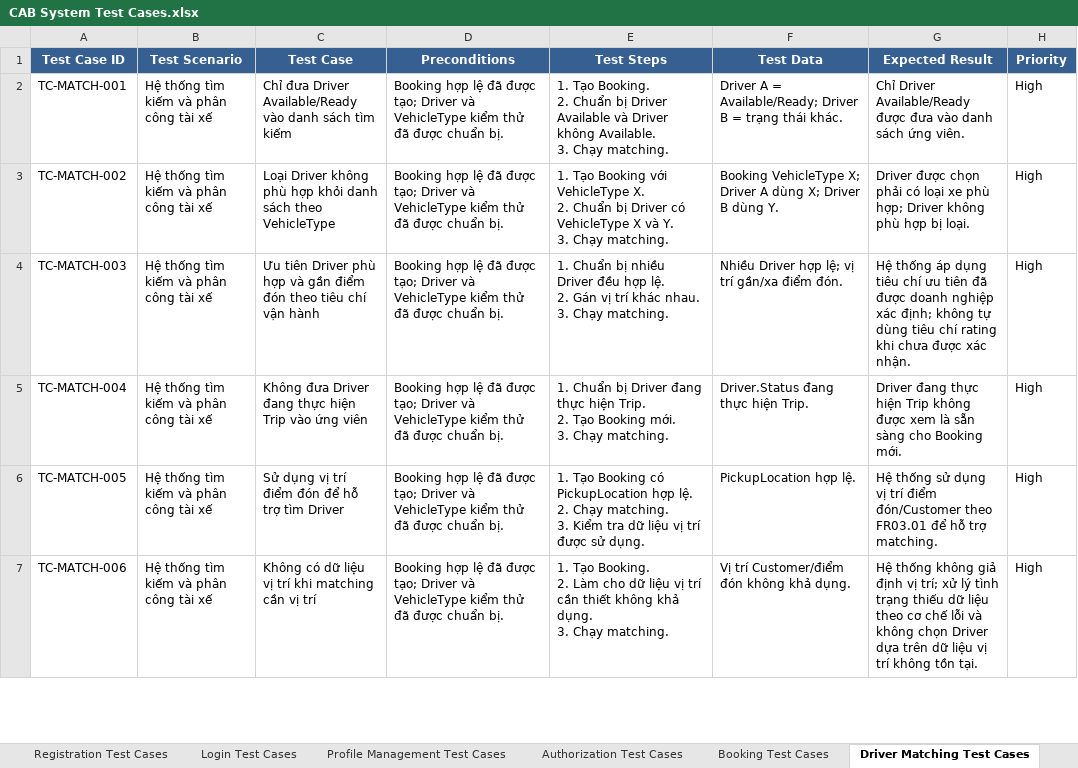
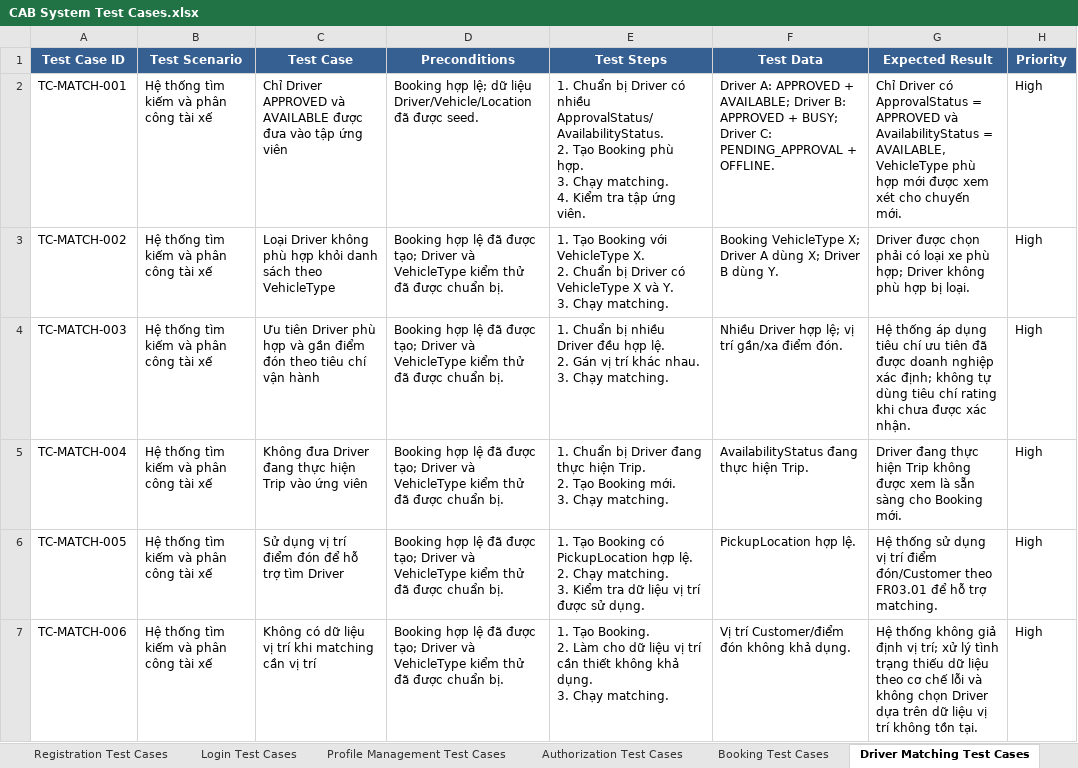
Before and after one commit to kanztran2605/23646731_TranQuocKhang_Cabsystem, an Excel workbook: Test case/CAB System Test Cases.xlsx, sheet Driver Matching Test Cases, drawn as a sheet; only a part is shown; values as stored, in another font and other column widths than the file's, no borders; ↵ is a line break in a cell; the diff covers the shown part only; the diff names each change by its address in the sheet, - before the commit and + after, or states it on an @@ line.

Commit message:
Update Test Case

```diff
--- a/Test case/CAB System Test Cases.xlsx (sheet Driver Matching Test Cases)
+++ b/Test case/CAB System Test Cases.xlsx (sheet Driver Matching Test Cases)
-C2 (Test Case): Chỉ đưa Driver Available/Ready vào danh sách tìm kiếm
+C2 (Test Case): Chỉ Driver APPROVED và AVAILABLE được đưa vào tập ứng viên
-D2 (Preconditions): Booking hợp lệ đã được tạo; Driver và VehicleType kiểm thử đã được chuẩn bị.
+D2 (Preconditions): Booking hợp lệ; dữ liệu Driver/Vehicle/Location đã được seed.
-E2 (Test Steps): 1. Tạo Booking. ↵ 2. Chuẩn bị Driver Available và Driver không Available. ↵ 3. Chạy matching.
+E2 (Test Steps): 1. Chuẩn bị Driver có nhiều ApprovalStatus/AvailabilityStatus. ↵ 2. Tạo Booking phù hợp. ↵ 3. Chạy matching. ↵ 4. Kiểm tra tập ứng viên.
-F2 (Test Data): Driver A = Available/Ready; Driver B = trạng thái khác.
+F2 (Test Data): Driver A: APPROVED + AVAILABLE; Driver B: APPROVED + BUSY; Driver C: PENDING_APPROVAL + OFFLINE.
-G2 (Expected Result): Chỉ Driver Available/Ready được đưa vào danh sách ứng viên.
+G2 (Expected Result): Chỉ Driver có ApprovalStatus = APPROVED và AvailabilityStatus = AVAILABLE, VehicleType phù hợp mới được xem xét cho chuyến mới.
-F5 (Test Data): Driver.Status đang thực hiện Trip.
+F5 (Test Data): AvailabilityStatus đang thực hiện Trip.
```
Also changed, not shown: 3 added rows and 9 edited cells elsewhere in this sheet, sheet Payment Test Cases, sheet Trip Execution Test Cases, sheet Reporting Admin Test Cases, sheet Profile Management Test Cases, sheet Trip History Test Cases, sheet Driver Rating Test Cases, 8 more sheets, other sheet tabs.
